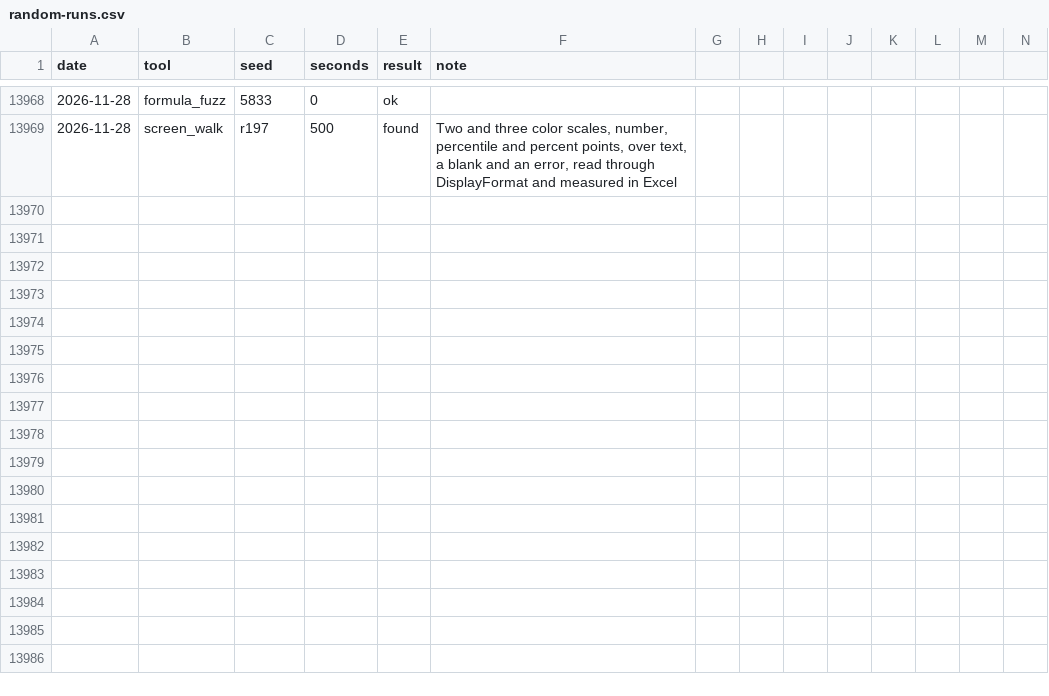
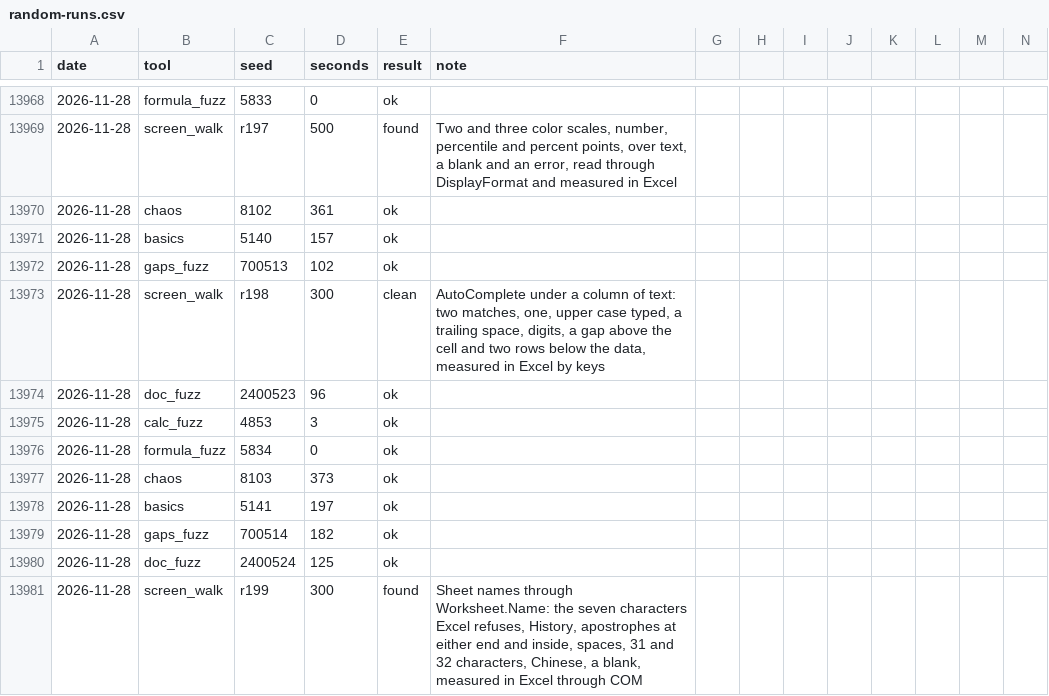
Before and after one commit to ycgrid/ycgrid, a CSV file: docs/random-runs.csv, drawn as a sheet; only a part is shown, gaps mark what is left out; rows hold the shown columns only; the diff names each change by its address in the sheet, - before the commit and + after, or states it on an @@ line.

Commit message:
A script can name a sheet History, as Excel's object model allows
Excel 16's Worksheet.Name takes History (measured through COM); only its UI refuses the reserved name.
RenameSheet takes reserved_ok, which the bridge's sheet.rename passes.

```diff
--- a/docs/random-runs.csv
+++ b/docs/random-runs.csv
+row 13970: 2026-11-28 | chaos | 8102 | 361 | ok
+row 13971: 2026-11-28 | basics | 5140 | 157 | ok
+row 13972: 2026-11-28 | gaps_fuzz | 700513 | 102 | ok
+row 13973: 2026-11-28 | screen_walk | r198 | 300 | clean | AutoComplete under a column of text: two matches, one, upper case typed, a trailing space, digits, a gap above the cell and two rows below the data, measured in Excel by keys
+row 13974: 2026-11-28 | doc_fuzz | 2400523 | 96 | ok
+row 13975: 2026-11-28 | calc_fuzz | 4853 | 3 | ok
+row 13976: 2026-11-28 | formula_fuzz | 5834 | 0 | ok
+row 13977: 2026-11-28 | chaos | 8103 | 373 | ok
+row 13978: 2026-11-28 | basics | 5141 | 197 | ok
+row 13979: 2026-11-28 | gaps_fuzz | 700514 | 182 | ok
+row 13980: 2026-11-28 | doc_fuzz | 2400524 | 125 | ok
+row 13981: 2026-11-28 | screen_walk | r199 | 300 | found | Sheet names through Worksheet.Name: the seven characters Excel refuses, History, apostrophes at either end and inside, spaces, 31 and 32 characters, Chinese, a blank, measured in Excel through COM
```
Also changed, not shown: docs/random-findings.csv, 6 other files.
